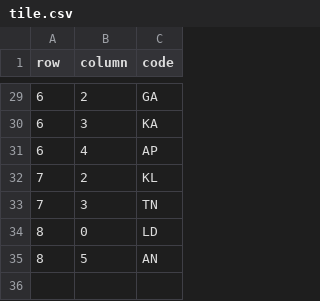
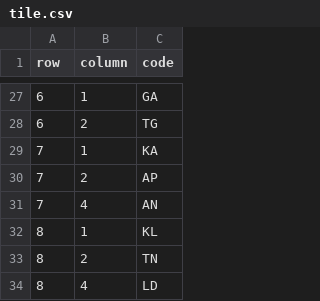
Before and after one commit to pratapvardhan/data, a CSV file: maps/tile.csv, drawn as a sheet; only a part is shown, gaps mark what is left out; the diff covers the shown part only.

```diff
--- a/maps/tile.csv
+++ b/maps/tile.csv
@@ -29,7 +27,8 @@ row,column,code
-6,2,GA
-6,3,KA
-6,4,AP
-7,2,KL
-7,3,TN
-8,0,LD
-8,5,AN
+6,1,GA
+6,2,TG
+7,1,KA
+7,2,AP
+7,4,AN
+8,1,KL
+8,2,TN
+8,4,LD
```
Also changed, not shown: 5 added rows, 7 removed rows and 20 edited cells elsewhere in this file.
